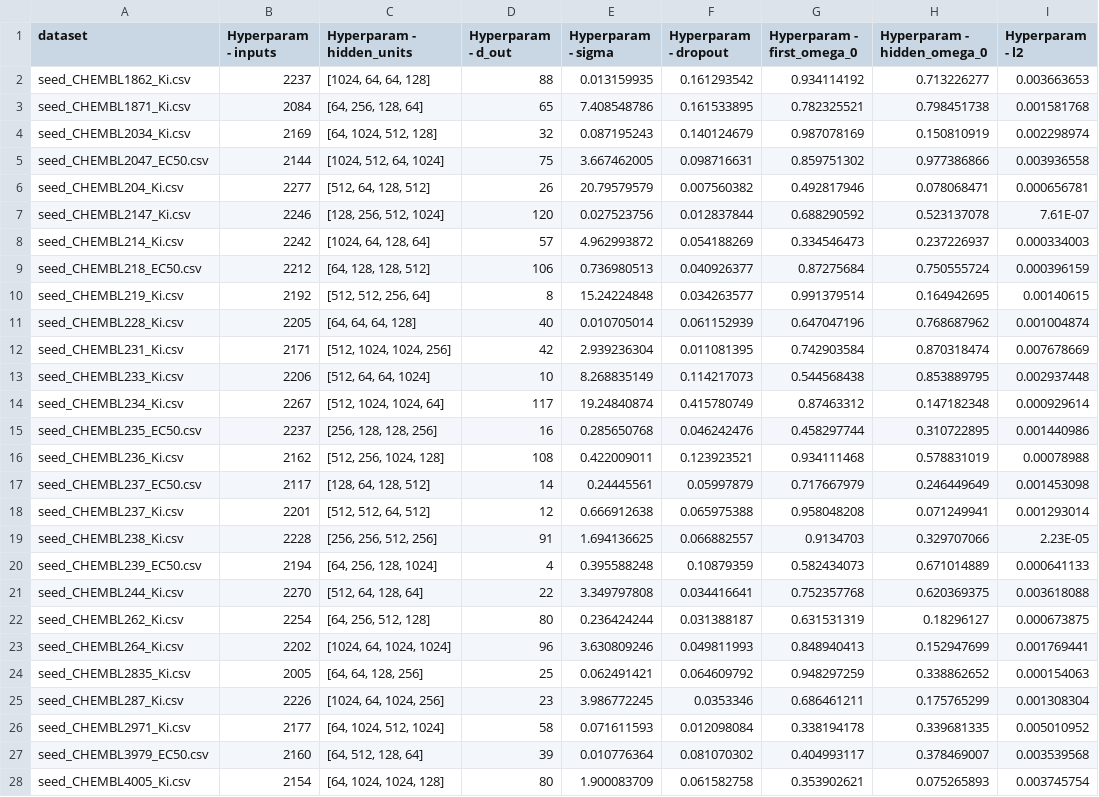
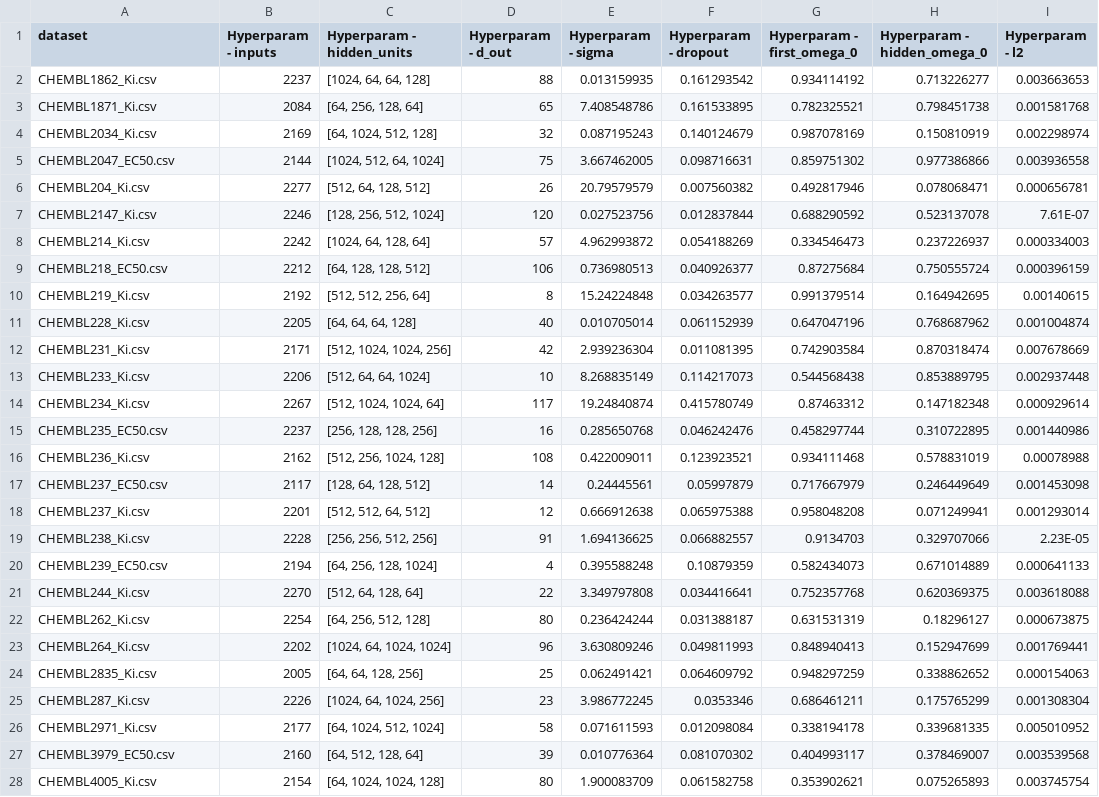
Before and after one commit to tfwuSUDA/MAPCliff-WMGR, a CSV file: parameter.csv, drawn as a sheet; only a part is shown; the diff covers the shown part only; the diff names each change by its address in the sheet, - before the commit and + after, or states it on an @@ line.

Commit message:
Add files via upload

```diff
--- a/parameter.csv
+++ b/parameter.csv
-A2 (dataset): seed_CHEMBL1862_Ki.csv
+A2 (dataset): CHEMBL1862_Ki.csv
-A3 (dataset): seed_CHEMBL1871_Ki.csv
+A3 (dataset): CHEMBL1871_Ki.csv
-A4 (dataset): seed_CHEMBL2034_Ki.csv
+A4 (dataset): CHEMBL2034_Ki.csv
-A5 (dataset): seed_CHEMBL2047_EC50.csv
+A5 (dataset): CHEMBL2047_EC50.csv
-A6 (dataset): seed_CHEMBL204_Ki.csv
+A6 (dataset): CHEMBL204_Ki.csv
-A7 (dataset): seed_CHEMBL2147_Ki.csv
+A7 (dataset): CHEMBL2147_Ki.csv
-A8 (dataset): seed_CHEMBL214_Ki.csv
+A8 (dataset): CHEMBL214_Ki.csv
-A9 (dataset): seed_CHEMBL218_EC50.csv
+A9 (dataset): CHEMBL218_EC50.csv
-A10 (dataset): seed_CHEMBL219_Ki.csv
+A10 (dataset): CHEMBL219_Ki.csv
-A11 (dataset): seed_CHEMBL228_Ki.csv
+A11 (dataset): CHEMBL228_Ki.csv
-A12 (dataset): seed_CHEMBL231_Ki.csv
+A12 (dataset): CHEMBL231_Ki.csv
-A13 (dataset): seed_CHEMBL233_Ki.csv
+A13 (dataset): CHEMBL233_Ki.csv
-A14 (dataset): seed_CHEMBL234_Ki.csv
+A14 (dataset): CHEMBL234_Ki.csv
-A15 (dataset): seed_CHEMBL235_EC50.csv
+A15 (dataset): CHEMBL235_EC50.csv
-A16 (dataset): seed_CHEMBL236_Ki.csv
+A16 (dataset): CHEMBL236_Ki.csv
-A17 (dataset): seed_CHEMBL237_EC50.csv
+A17 (dataset): CHEMBL237_EC50.csv
-A18 (dataset): seed_CHEMBL237_Ki.csv
+A18 (dataset): CHEMBL237_Ki.csv
-A19 (dataset): seed_CHEMBL238_Ki.csv
+A19 (dataset): CHEMBL238_Ki.csv
-A20 (dataset): seed_CHEMBL239_EC50.csv
+A20 (dataset): CHEMBL239_EC50.csv
-A21 (dataset): seed_CHEMBL244_Ki.csv
+A21 (dataset): CHEMBL244_Ki.csv
-A22 (dataset): seed_CHEMBL262_Ki.csv
+A22 (dataset): CHEMBL262_Ki.csv
-A23 (dataset): seed_CHEMBL264_Ki.csv
+A23 (dataset): CHEMBL264_Ki.csv
-A24 (dataset): seed_CHEMBL2835_Ki.csv
+A24 (dataset): CHEMBL2835_Ki.csv
-A25 (dataset): seed_CHEMBL287_Ki.csv
+A25 (dataset): CHEMBL287_Ki.csv
-A26 (dataset): seed_CHEMBL2971_Ki.csv
+A26 (dataset): CHEMBL2971_Ki.csv
-A27 (dataset): seed_CHEMBL3979_EC50.csv
+A27 (dataset): CHEMBL3979_EC50.csv
-A28 (dataset): seed_CHEMBL4005_Ki.csv
+A28 (dataset): CHEMBL4005_Ki.csv
```
Also changed, not shown: 3 edited cells elsewhere in this file.
